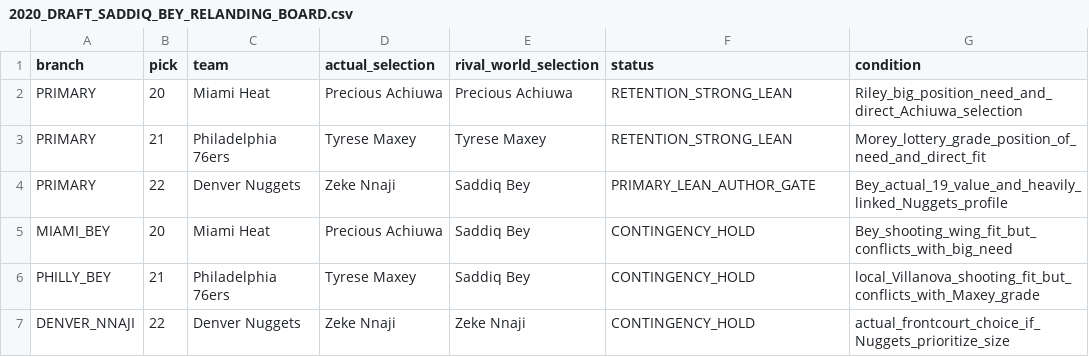
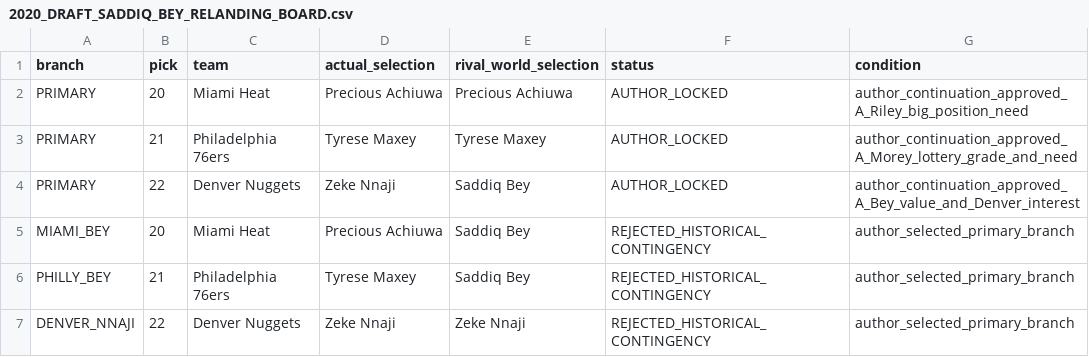
Before and after one commit to storm-credit/first-rebound, a CSV file: simulation/2020_DRAFT_SADDIQ_BEY_RELANDING_BOARD.csv, drawn as a sheet.

Commit message:
Lock picks 20 to 22 and open Nnaji relanding (#106)

```diff
--- a/simulation/2020_DRAFT_SADDIQ_BEY_RELANDING_BOARD.csv
+++ b/simulation/2020_DRAFT_SADDIQ_BEY_RELANDING_BOARD.csv
@@ -1,7 +1,7 @@
 branch,pick,team,actual_selection,rival_world_selection,status,condition
-PRIMARY,20,Miami Heat,Precious Achiuwa,Precious Achiuwa,RETENTION_STRONG_LEAN,Riley_big_position_need_and_direct_Achiuwa_selection
-PRIMARY,21,Philadelphia 76ers,Tyrese Maxey,Tyrese Maxey,RETENTION_STRONG_LEAN,Morey_lottery_grade_position_of_need_and_direct_fit
-PRIMARY,22,Denver Nuggets,Zeke Nnaji,Saddiq Bey,PRIMARY_LEAN_AUTHOR_GATE,Bey_actual_19_value_and_heavily_linked_Nuggets_profile
-MIAMI_BEY,20,Miami Heat,Precious Achiuwa,Saddiq Bey,CONTINGENCY_HOLD,Bey_shooting_wing_fit_but_conflicts_with_big_need
-PHILLY_BEY,21,Philadelphia 76ers,Tyrese Maxey,Saddiq Bey,CONTINGENCY_HOLD,local_Villanova_shooting_fit_but_conflicts_with_Maxey_grade
-DENVER_NNAJI,22,Denver Nuggets,Zeke Nnaji,Zeke Nnaji,CONTINGENCY_HOLD,actual_frontcourt_choice_if_Nuggets_prioritize_size
+PRIMARY,20,Miami Heat,Precious Achiuwa,Precious Achiuwa,AUTHOR_LOCKED,author_continuation_approved_A_Riley_big_position_need
+PRIMARY,21,Philadelphia 76ers,Tyrese Maxey,Tyrese Maxey,AUTHOR_LOCKED,author_continuation_approved_A_Morey_lottery_grade_and_need
+PRIMARY,22,Denver Nuggets,Zeke Nnaji,Saddiq Bey,AUTHOR_LOCKED,author_continuation_approved_A_Bey_value_and_Denver_interest
+MIAMI_BEY,20,Miami Heat,Precious Achiuwa,Saddiq Bey,REJECTED_HISTORICAL_CONTINGENCY,author_selected_primary_branch
+PHILLY_BEY,21,Philadelphia 76ers,Tyrese Maxey,Saddiq Bey,REJECTED_HISTORICAL_CONTINGENCY,author_selected_primary_branch
+DENVER_NNAJI,22,Denver Nuggets,Zeke Nnaji,Zeke Nnaji,REJECTED_HISTORICAL_CONTINGENCY,author_selected_primary_branch
```
Also changed, not shown: 15 other files.
